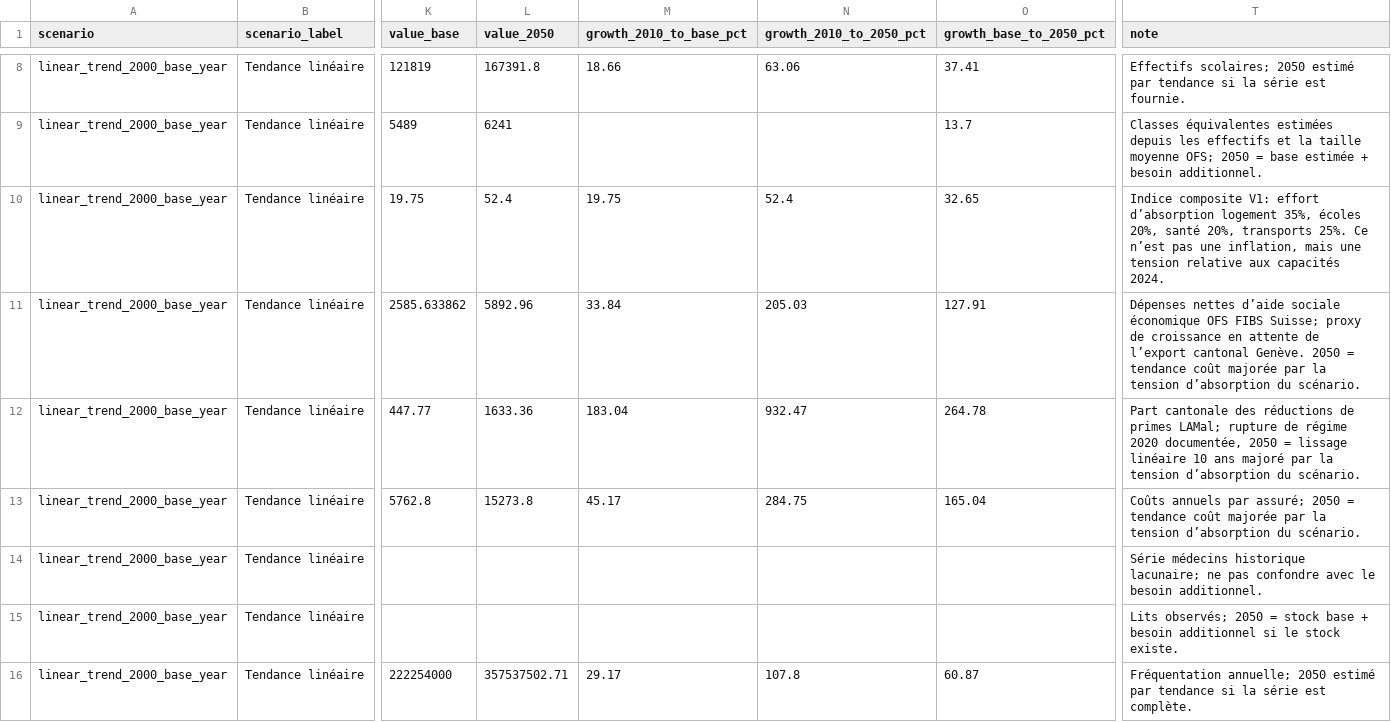
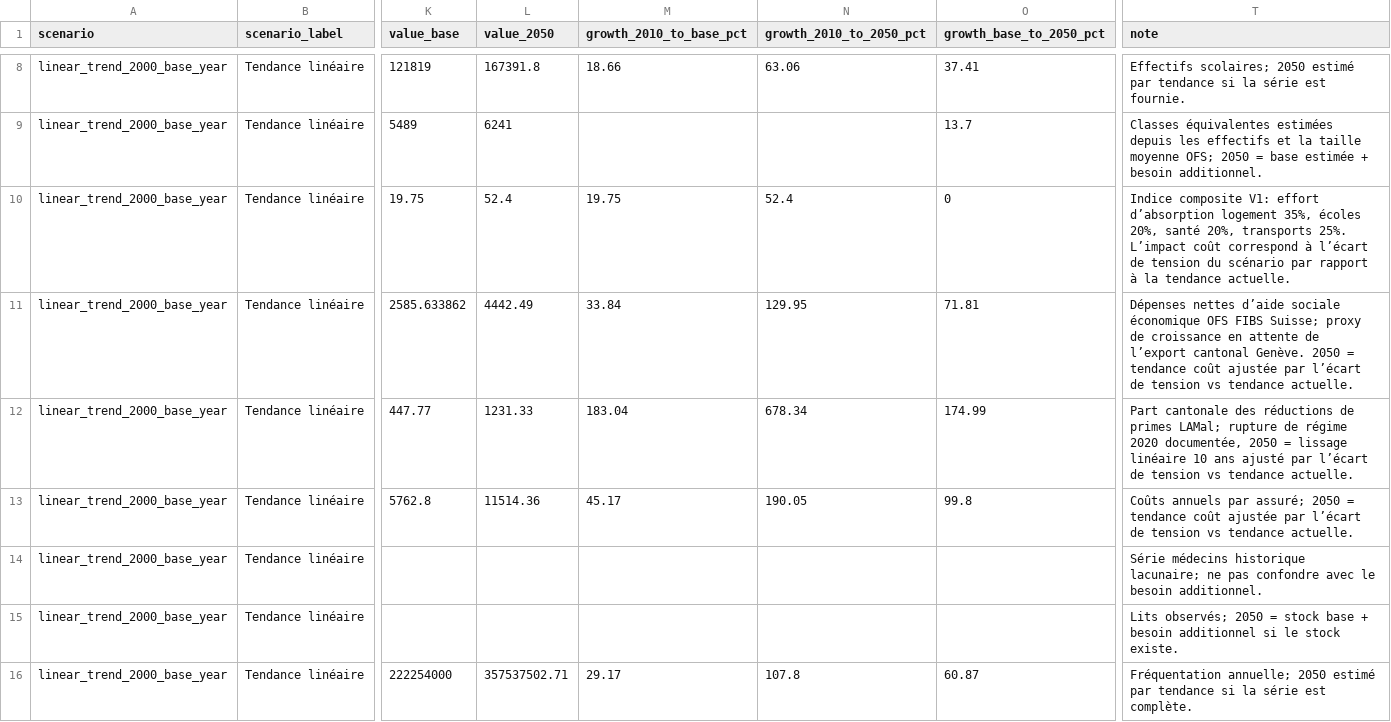
Before and after one commit to evaletolab/swiss-10m-dashboard, a CSV file: data/generated/growth_comparison_ge.csv, drawn as a sheet; only a part is shown, gaps mark what is left out; the diff covers the shown part only; the diff names each change by its address in the sheet, - before the commit and + after, or states it on an @@ line.

Commit message:
Rebase tension costs on baseline delta.

```diff
--- a/data/generated/growth_comparison_ge.csv
+++ b/data/generated/growth_comparison_ge.csv
-O10 (growth_base_to_2050_pct): 32.65
+O10 (growth_base_to_2050_pct): 0
-T10 (note): …transports 25%. Ce n’est pas une inflation, mais une tension relative aux capacités 2024.
+T10 (note): …transports 25%. L’impact coût correspond à l’écart de tension du scénario par rapport à la tendance actuelle.
-L11 (value_2050): 5892.96
+L11 (value_2050): 4442.49
-N11 (growth_2010_to_2050_pct): 205.03
+N11 (growth_2010_to_2050_pct): 129.95
-O11 (growth_base_to_2050_pct): 127.91
+O11 (growth_base_to_2050_pct): 71.81
-T11 (note): …tendance coût majorée par la tension d’absorption du scénario.
+T11 (note): …tendance coût ajustée par l’écart de tension vs tendance actuelle.
-L12 (value_2050): 1633.36
+L12 (value_2050): 1231.33
-N12 (growth_2010_to_2050_pct): 932.47
+N12 (growth_2010_to_2050_pct): 678.34
-O12 (growth_base_to_2050_pct): 264.78
+O12 (growth_base_to_2050_pct): 174.99
-T12 (note): …10 ans majoré par la tension d’absorption du scénario.
+T12 (note): …10 ans ajusté par l’écart de tension vs tendance actuelle.
-L13 (value_2050): 15273.8
+L13 (value_2050): 11514.36
-N13 (growth_2010_to_2050_pct): 284.75
+N13 (growth_2010_to_2050_pct): 190.05
-O13 (growth_base_to_2050_pct): 165.04
+O13 (growth_base_to_2050_pct): 99.8
-T13 (note): …tendance coût majorée par la tension d’absorption du scénario.
+T13 (note): …tendance coût ajustée par l’écart de tension vs tendance actuelle.
```
Also changed, not shown: 96 edited cells elsewhere in this file, 7 other files.
